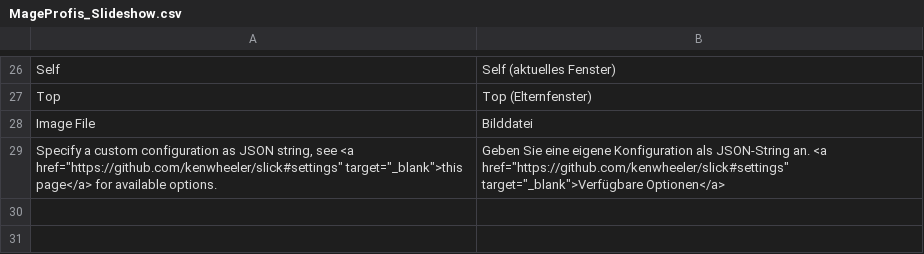
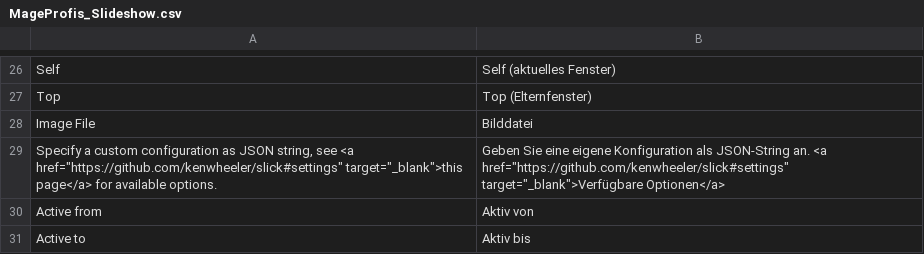
Before and after one commit to remiebeling/MageProfis_DolphinSlideShow, a CSV file: app/locale/de_DE/MageProfis_Slideshow.csv, drawn as a sheet; only a part is shown, gaps mark what is left out.

```diff
--- a/app/locale/de_DE/MageProfis_Slideshow.csv
+++ b/app/locale/de_DE/MageProfis_Slideshow.csv
@@ -29 +29,3 @@
 "Specify a custom configuration as JSON string, see <a href=""https://github.com/kenwheeler/slick#settings"" target=""_blank"">this page</a> for available options.","Geben Sie eine eigene Konfiguration als JSON-String an. <a href=""https://github.com/kenwheeler/slick#settings"" target=""_blank"">Verfügbare Optionen</a>"
+"Active from","Aktiv von"
+"Active to","Aktiv bis"
```
Also changed, not shown: app/locale/en_US/MageProfis_Slideshow.csv, 6 other files.
